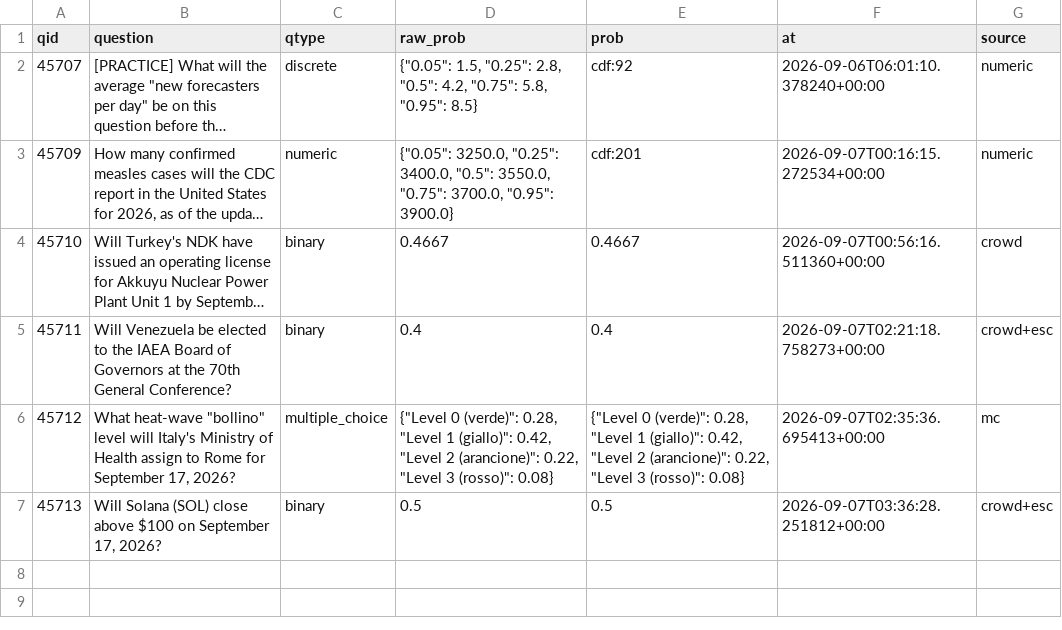
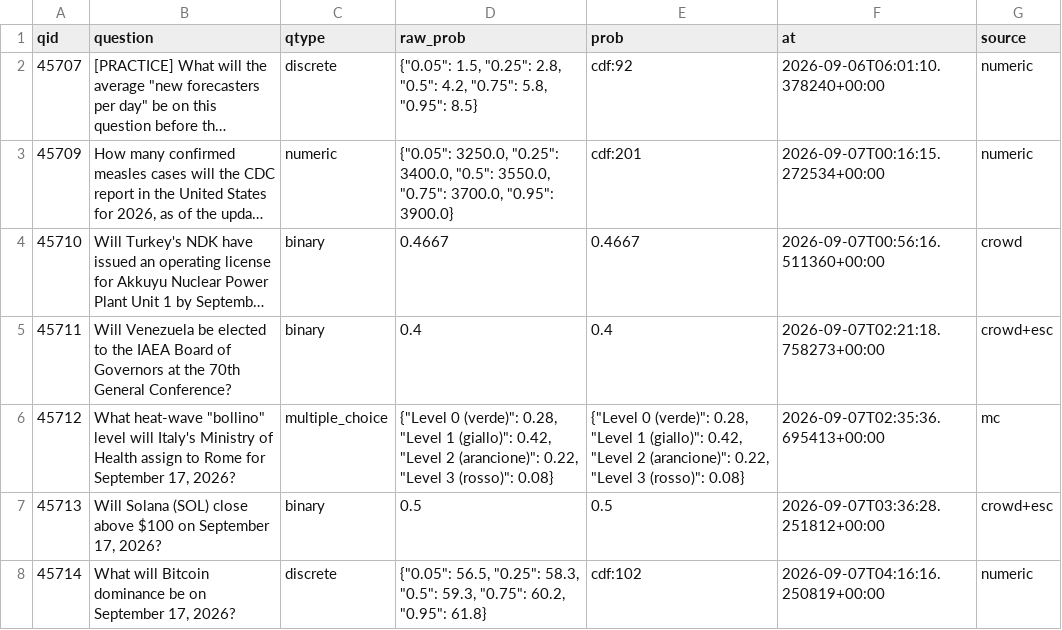
Before and after one commit to akadigari/manyworldz, a CSV file: data/tournament_log.csv, drawn as a sheet; long unchanged cells end in …; the diff names each change by its address in the sheet, - before the commit and + after, or states it on an @@ line.

```diff
--- a/data/tournament_log.csv
+++ b/data/tournament_log.csv
+row 8: 45714 | What will Bitcoin dominance be on September 17, 2026? | discrete | {"0.05": 56.5, "0.25": 58.3, "0.5": 59.3, "0.75": 60.2, "0.95": 61.8} | cdf:102 | 2026-09-07T04:16:16.250819+00:00 | numeric
```
Also changed, not shown: 2 other files.
